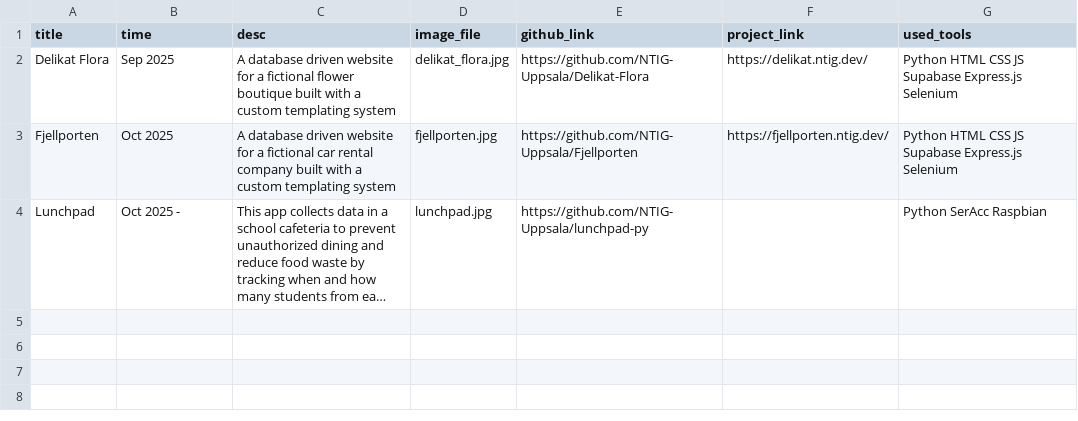
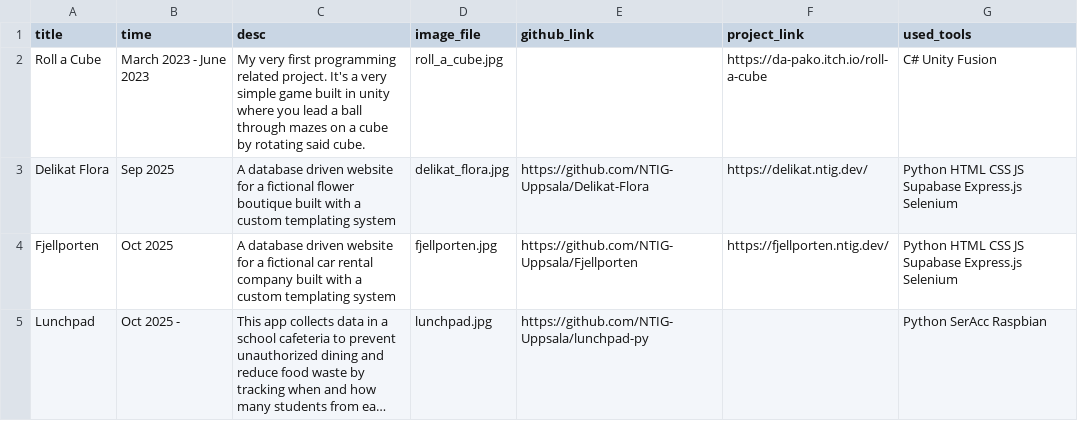
Before and after one commit to DaPakoREE/My-portfolio, a CSV file: _source/_data/projects.csv, drawn as a sheet; long unchanged cells end in ….

Commit message:
Added another project and tweaked the look of my-projects

```diff
--- a/_source/_data/projects.csv
+++ b/_source/_data/projects.csv
@@ -1,2 +1,3 @@
 title,time,desc,image_file,github_link,project_link,used_tools
+Roll a Cube,March 2023 - June 2023,My very first programming related project. It's a very simple game built in unity where you lead a ball through mazes on a cube by rotating said cube.,roll_a_cube.jpg,,https://da-pako.itch.io/roll-a-cube,C#   Unity   Fusion
 Delikat Flora,Sep 2025,A database driven website for a fictional flower boutique built with a custom templating system,delikat_flora.jpg,https://github.com/NTIG-Uppsala/Delikat-Flora,https://delikat.ntig.dev/,Python HTML    CSS JS  Supabase    Express.js  Selenium
```
Also changed, not shown: 5 other files.
